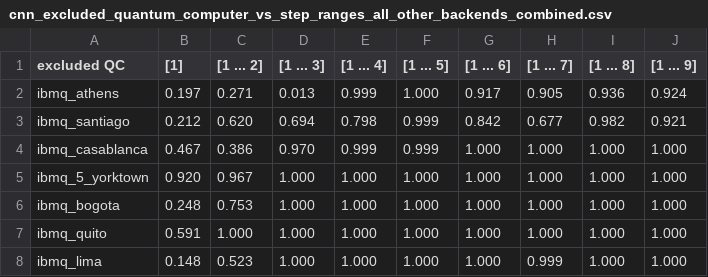
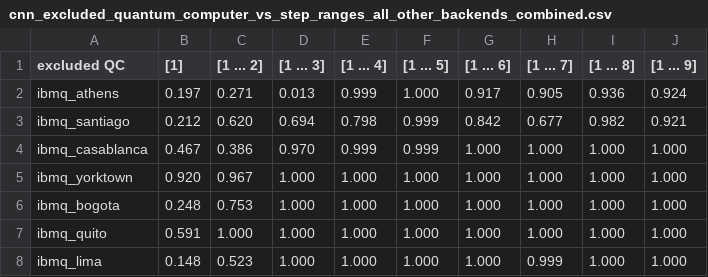
Before and after one commit to Schabolon/Approximate-Quantumness-Certification-of-NISQ-Devices-using-Machine-Learning, a CSV file: paper/data/cnn_excluded_quantum_computer_vs_step_ranges_all_other_backends_combined.csv, drawn as a sheet.

```diff
--- a/paper/data/cnn_excluded_quantum_computer_vs_step_ranges_all_other_backends_combined.csv
+++ b/paper/data/cnn_excluded_quantum_computer_vs_step_ranges_all_other_backends_combined.csv
@@ -4,3 +4,3 @@ ibmq_santiago,0.212,0.620,0.694,0.798,0.999,0.842,0.677,0.982,0.921
 ibmq_casablanca,0.467,0.386,0.970,0.999,0.999,1.000,1.000,1.000,1.000
-ibmq_5_yorktown,0.920,0.967,1.000,1.000,1.000,1.000,1.000,1.000,1.000
+ibmq_yorktown,0.920,0.967,1.000,1.000,1.000,1.000,1.000,1.000,1.000
 ibmq_bogota,0.248,0.753,1.000,1.000,1.000,1.000,1.000,1.000,1.000
```
Also changed, not shown: paper/data/neural_net_excluded_quantum_computer_vs_step_ranges_all_other_backends_combined.csv, paper/data/svm_excluded_quantum_computer_vs_step_ranges_all_other_backends_combined.csv, 1 other file.
